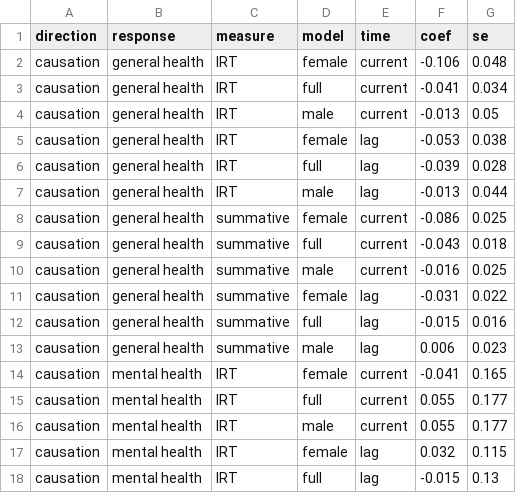
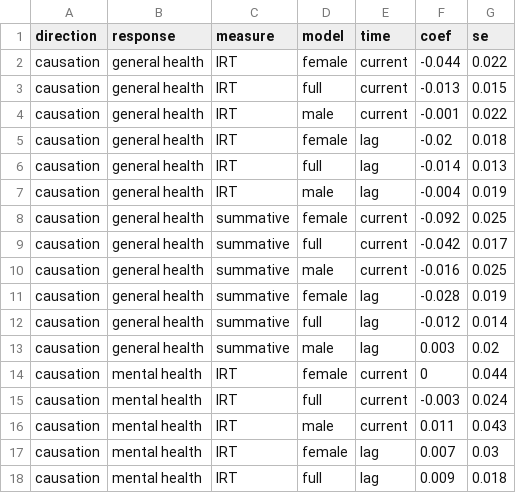
Before and after one commit to wenhaojiangsoc/precariouswork, a CSV file: results/CLPM.csv, drawn as a sheet; only a part is shown; the diff covers the shown part only.

```diff
--- a/results/CLPM.csv
+++ b/results/CLPM.csv
@@ -1,18 +1,18 @@
 direction,response,measure,model,time, coef,se
-causation,general health,IRT,female,current,-0.106,0.048
-causation,general health,IRT,full,current,-0.041,0.034
-causation,general health,IRT,male,current,-0.013,0.05
-causation,general health,IRT,female,lag,-0.053,0.038
-causation,general health,IRT,full,lag,-0.039,0.028
-causation,general health,IRT,male,lag,-0.013,0.044
-causation,general health,summative,female,current,-0.086,0.025
-causation,general health,summative,full,current,-0.043,0.018
+causation,general health,IRT,female,current,-0.044,0.022
+causation,general health,IRT,full,current,-0.013,0.015
+causation,general health,IRT,male,current,-0.001,0.022
+causation,general health,IRT,female,lag,-0.02,0.018
+causation,general health,IRT,full,lag,-0.014,0.013
+causation,general health,IRT,male,lag,-0.004,0.019
+causation,general health,summative,female,current,-0.092,0.025
+causation,general health,summative,full,current,-0.042,0.017
 causation,general health,summative,male,current,-0.016,0.025
-causation,general health,summative,female,lag,-0.031,0.022
-causation,general health,summative,full,lag,-0.015,0.016
-causation,general health,summative,male,lag,0.006,0.023
-causation,mental health,IRT,female,current,-0.041,0.165
-causation,mental health,IRT,full,current,0.055,0.177
-causation,mental health,IRT,male,current,0.055,0.177
-causation,mental health,IRT,female,lag,0.032,0.115
-causation,mental health,IRT,full,lag,-0.015,0.13
+causation,general health,summative,female,lag,-0.028,0.019
+causation,general health,summative,full,lag,-0.012,0.014
+causation,general health,summative,male,lag,0.003,0.02
+causation,mental health,IRT,female,current,0,0.044
+causation,mental health,IRT,full,current,-0.003,0.024
+causation,mental health,IRT,male,current,0.011,0.043
+causation,mental health,IRT,female,lag,0.007,0.03
+causation,mental health,IRT,full,lag,0.009,0.018
```
Also changed, not shown: 61 edited cells elsewhere in this file, 24 other files.
